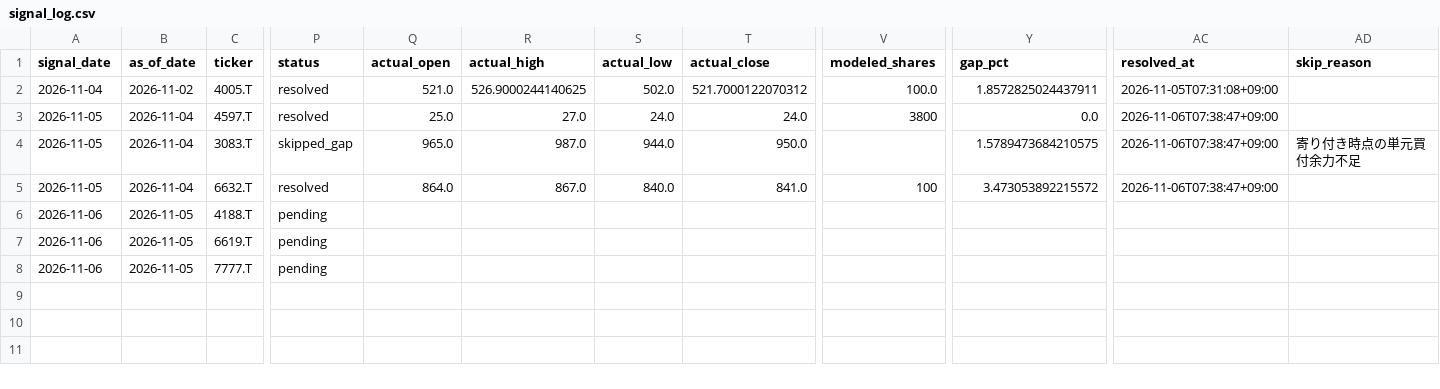
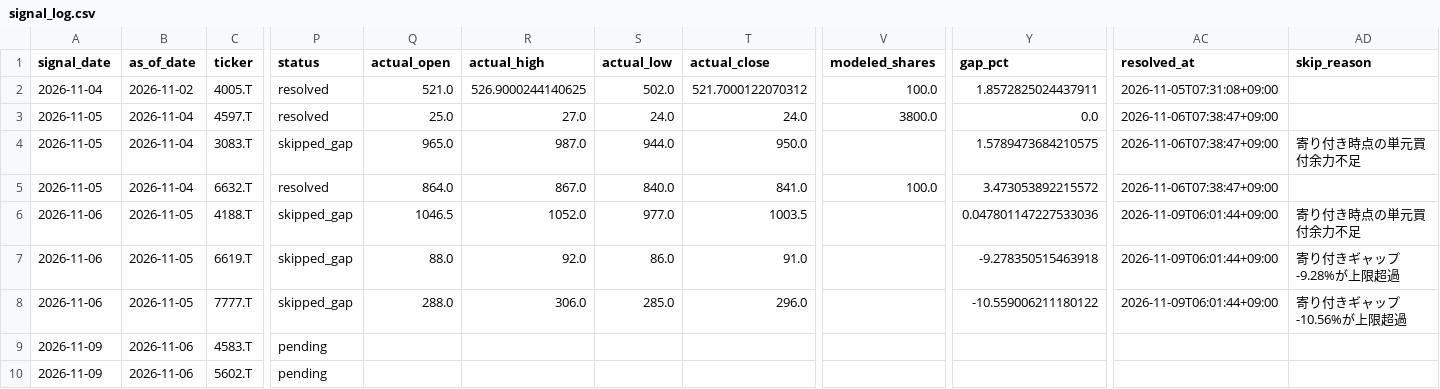
Before and after one commit to cafemarlsurf727-cell/daytrade-screener, a CSV file: logs/signal_log.csv, drawn as a sheet; only a part is shown, gaps mark what is left out; rows hold the shown columns only; the diff names each change by its address in the sheet, - before the commit and + after, or states it on an @@ line.

```diff
--- a/logs/signal_log.csv
+++ b/logs/signal_log.csv
-V3 (modeled_shares): 3800
+V3 (modeled_shares): 3800.0
-V5 (modeled_shares): 100
+V5 (modeled_shares): 100.0
-P6:P8 (status): pending
+P6:P8 (status): skipped_gap
-Q6 (actual_open): (empty)
+Q6 (actual_open): 1046.5
-R6 (actual_high): (empty)
+R6 (actual_high): 1052.0
-S6 (actual_low): (empty)
+S6 (actual_low): 977.0
-T6 (actual_close): (empty)
+T6 (actual_close): 1003.5
-Y6 (gap_pct): (empty)
+Y6 (gap_pct): 0.047801147227533036
-AC6:AC8 (resolved_at): (empty)
+AC6:AC8 (resolved_at): 2026-11-09T06:01:44+09:00
-AD6 (skip_reason): (empty)
+AD6 (skip_reason): 寄り付き時点の単元買付余力不足
-Q7 (actual_open): (empty)
+Q7 (actual_open): 88.0
-R7 (actual_high): (empty)
+R7 (actual_high): 92.0
-S7 (actual_low): (empty)
+S7 (actual_low): 86.0
-T7 (actual_close): (empty)
+T7 (actual_close): 91.0
-Y7 (gap_pct): (empty)
+Y7 (gap_pct): -9.278350515463918
-AD7 (skip_reason): (empty)
+AD7 (skip_reason): 寄り付きギャップ-9.28%が上限超過
-Q8 (actual_open): (empty)
+Q8 (actual_open): 288.0
-R8 (actual_high): (empty)
+R8 (actual_high): 306.0
-S8 (actual_low): (empty)
+S8 (actual_low): 285.0
-T8 (actual_close): (empty)
+T8 (actual_close): 296.0
-Y8 (gap_pct): (empty)
+Y8 (gap_pct): -10.559006211180122
-AD8 (skip_reason): (empty)
+AD8 (skip_reason): 寄り付きギャップ-10.56%が上限超過
+row 9: 2026-11-09 | 2026-11-06 | 4583.T | pending
+row 10: 2026-11-09 | 2026-11-06 | 5602.T | pending
```
Also changed, not shown: logs/research_signal_log.csv, 2 other files.
